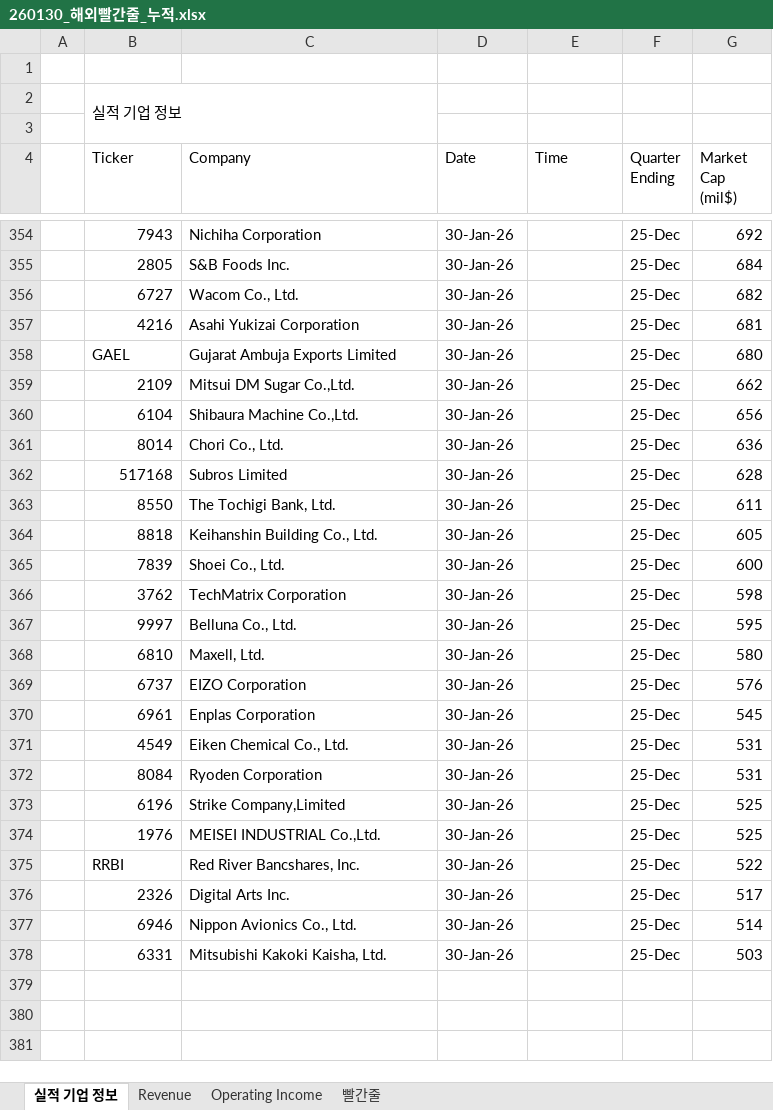
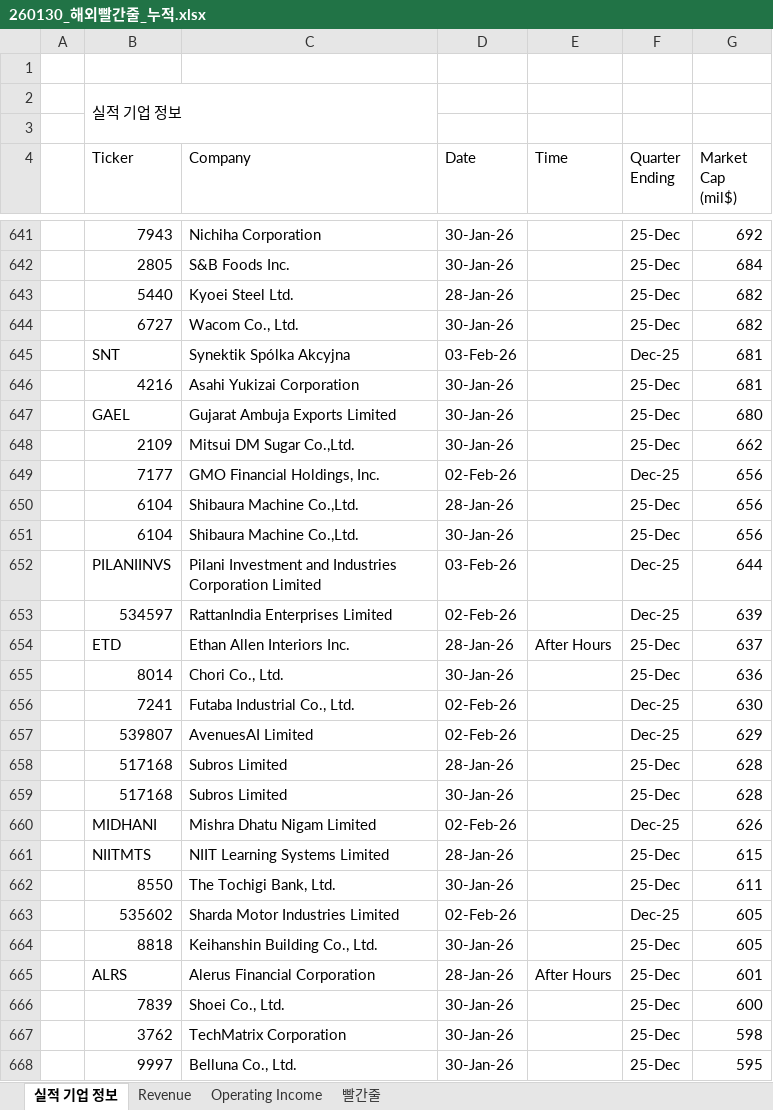
Before and after one commit to JihooLim/Foreign_Earnings, an Excel workbook: 4Q25/260130/260130_해외빨간줄_누적.xlsx, sheet 실적 기업 정보, drawn as a sheet; only a part is shown, gaps mark what is left out; the shorter side is filled out with more unchanged rows; values as stored, in another font and other column widths than the file's, no cell formats; the diff covers the shown part only; the diff names each change by its address in the sheet, - before the commit and + after, or states it on an @@ line.

```diff
--- a/4Q25/260130/260130_해외빨간줄_누적.xlsx (sheet 실적 기업 정보)
+++ b/4Q25/260130/260130_해외빨간줄_누적.xlsx (sheet 실적 기업 정보)
@@ row 148 moved to row 643: 5440 @@
+row 645:  | SNT | Synektik Spólka Akcyjna | 03-Feb-26 |  | Dec-25 | 681
+row 649:  | 7177 | GMO Financial Holdings, Inc. | 02-Feb-26 |  | Dec-25 | 656
@@ row 149 moved to row 650: 6104 @@
+row 652:  | PILANIINVS | Pilani Investment and Industries Corporation Limited | 03-Feb-26 |  | Dec-25 | 644
+row 653:  | 534597 | RattanIndia Enterprises Limited | 02-Feb-26 |  | Dec-25 | 639
@@ row 150 moved to row 654: ETD @@
+row 656:  | 7241 | Futaba Industrial Co., Ltd. | 02-Feb-26 |  | Dec-25 | 630
+row 657:  | 539807 | AvenuesAI Limited | 02-Feb-26 |  | Dec-25 | 629
@@ row 151 moved to row 658: 517168 @@
+row 660:  | MIDHANI | Mishra Dhatu Nigam Limited | 02-Feb-26 |  | Dec-25 | 626
@@ row 152 moved to row 661: NIITMTS @@
+row 663:  | 535602 | Sharda Motor Industries Limited | 02-Feb-26 |  | Dec-25 | 605
@@ row 153 moved to row 665: ALRS @@
```
Also changed, not shown: 321 added rows and 142 moved rows elsewhere in this sheet, sheet Revenue, sheet Operating Income, cell formats, formulas that keep their value, 11 other files.
